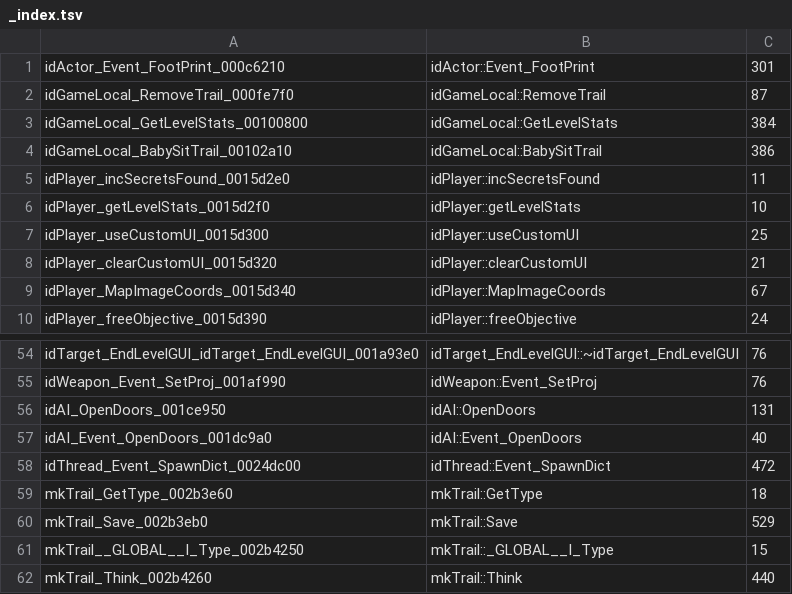
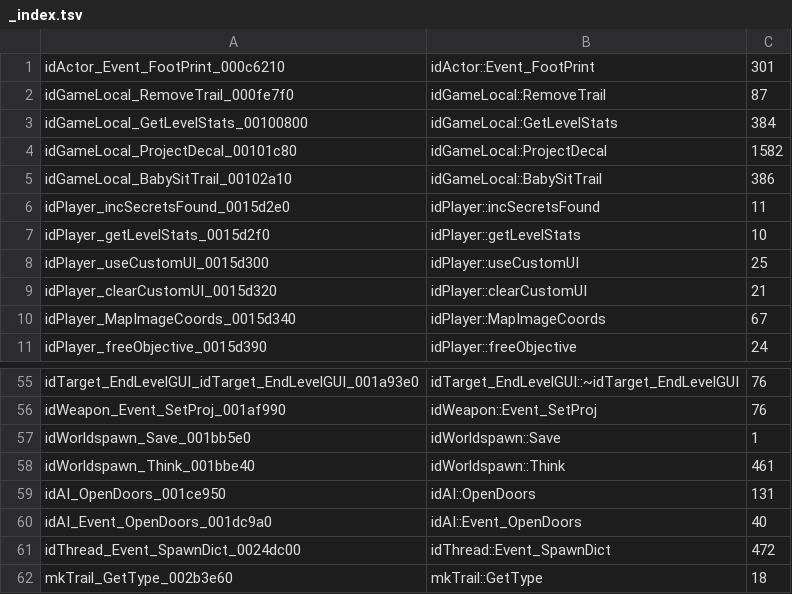
Before and after one commit to wScottSh/chex-trek, a TSV file: decomp-so/ghidra-full/_index.tsv, drawn as a sheet; only a part is shown, gaps mark what is left out; the shorter side is filled out with more unchanged rows; the diff names each change by its address in the sheet, - before the commit and + after, or states it on an @@ line.

```diff
--- a/decomp-so/ghidra-full/_index.tsv
+++ b/decomp-so/ghidra-full/_index.tsv
+row 4: idGameLocal_ProjectDecal_00101c80 | idGameLocal::ProjectDecal | 1582
+row 57: idWorldspawn_Save_001bb5e0 | idWorldspawn::Save | 1
+row 58: idWorldspawn_Think_001bbe40 | idWorldspawn::Think | 461
```
Also changed, not shown: decomp-so/verify/allowlist.tsv, decomp-so/verify/export-callee-baseline.tsv, 22 other files.
